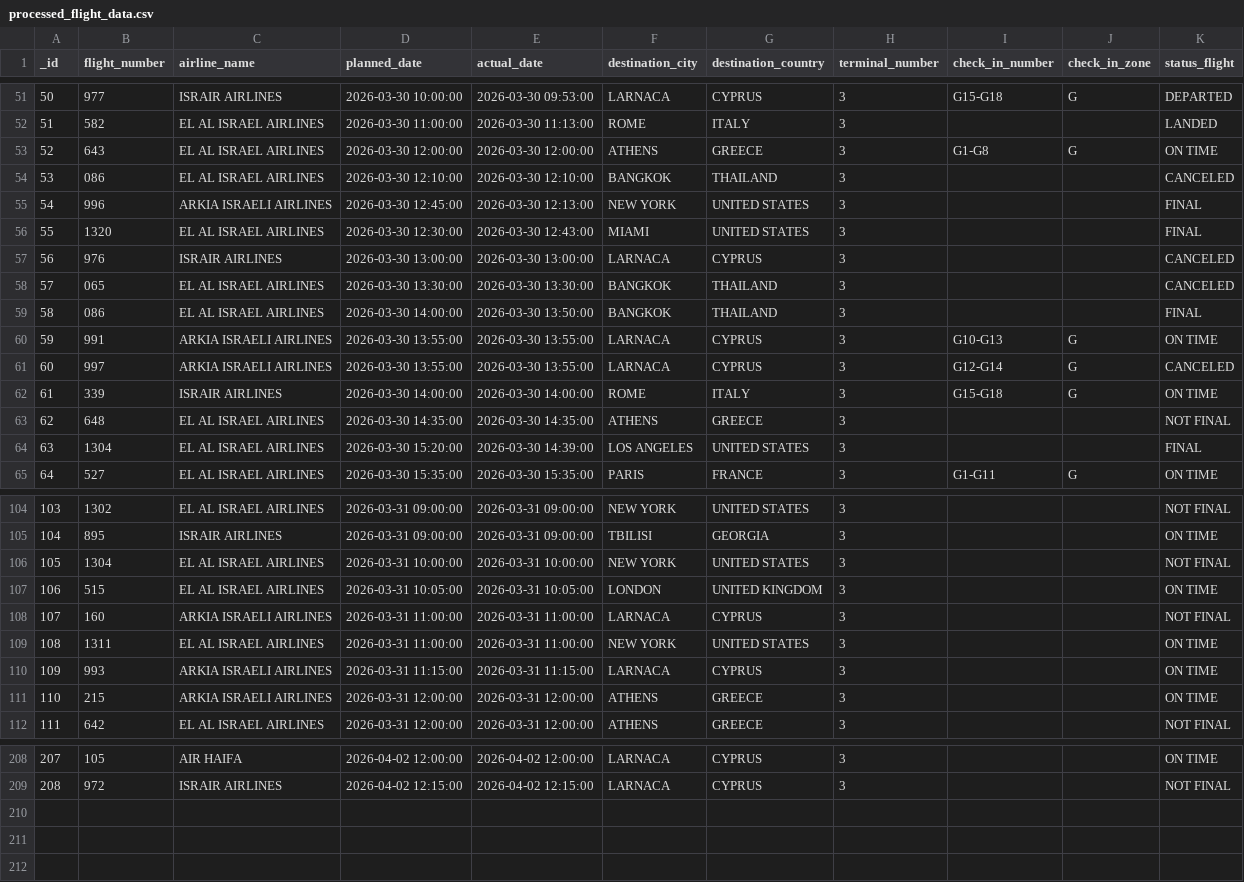
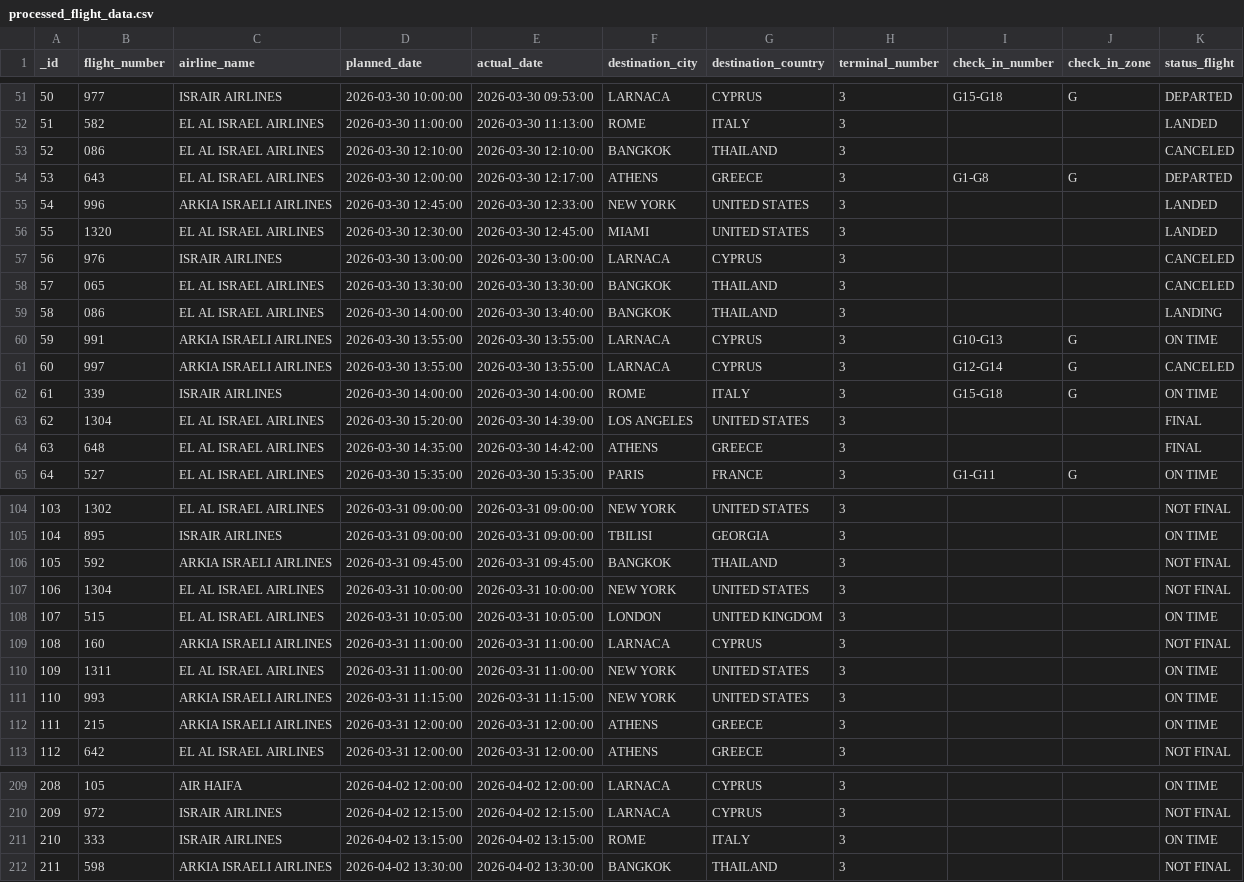
Before and after one commit to bardavidlubovsky/flight-data-pipeline, a CSV file: output/processed_flight_data.csv, drawn as a sheet; only a part is shown, gaps mark what is left out; removed rows and columns are numbered as before the commit, all else as after; the diff names each change by its address in the sheet, - before the commit and + after, or states it on an @@ line.

```diff
--- a/output/processed_flight_data.csv
+++ b/output/processed_flight_data.csv
-row 53: 52 | 643 | EL AL ISRAEL AIRLINES | 2026-03-30 12:00:00 | 2026-03-30 12:00:00 | ATHENS | GREECE | 3 | G1-G8 | G | ON TIME
@@ column A (_id) renumbered between rows 53 and 210 @@
+row 54: 53 | 643 | EL AL ISRAEL AIRLINES | 2026-03-30 12:00:00 | 2026-03-30 12:17:00 | ATHENS | GREECE | 3 | G1-G8 | G | DEPARTED
-E55 (actual_date): 2026-03-30 12:13:00
+E55 (actual_date): 2026-03-30 12:33:00
-K55:K56 (status_flight): FINAL
+K55:K56 (status_flight): LANDED
-E56 (actual_date): 2026-03-30 12:43:00
+E56 (actual_date): 2026-03-30 12:45:00
-E59 (actual_date): 2026-03-30 13:50:00
+E59 (actual_date): 2026-03-30 13:40:00
-K59 (status_flight): FINAL
+K59 (status_flight): LANDING
-row 63: 62 | 648 | EL AL ISRAEL AIRLINES | 2026-03-30 14:35:00 | 2026-03-30 14:35:00 | ATHENS | GREECE | 3 |  |  | NOT FINAL
+row 64: 63 | 648 | EL AL ISRAEL AIRLINES | 2026-03-30 14:35:00 | 2026-03-30 14:42:00 | ATHENS | GREECE | 3 |  |  | FINAL
+row 106: 105 | 592 | ARKIA ISRAELI AIRLINES | 2026-03-31 09:45:00 | 2026-03-31 09:45:00 | BANGKOK | THAILAND | 3 |  |  | NOT FINAL
-F111 (destination_city): LARNACA
+F111 (destination_city): NEW YORK
-G111 (destination_country): CYPRUS
+G111 (destination_country): UNITED STATES
+row 211: 210 | 333 | ISRAIR AIRLINES | 2026-04-02 13:15:00 | 2026-04-02 13:15:00 | ROME | ITALY | 3 |  |  | ON TIME
+row 212: 211 | 598 | ARKIA ISRAELI AIRLINES | 2026-04-02 13:30:00 | 2026-04-02 13:30:00 | BANGKOK | THAILAND | 3 |  |  | NOT FINAL
```
